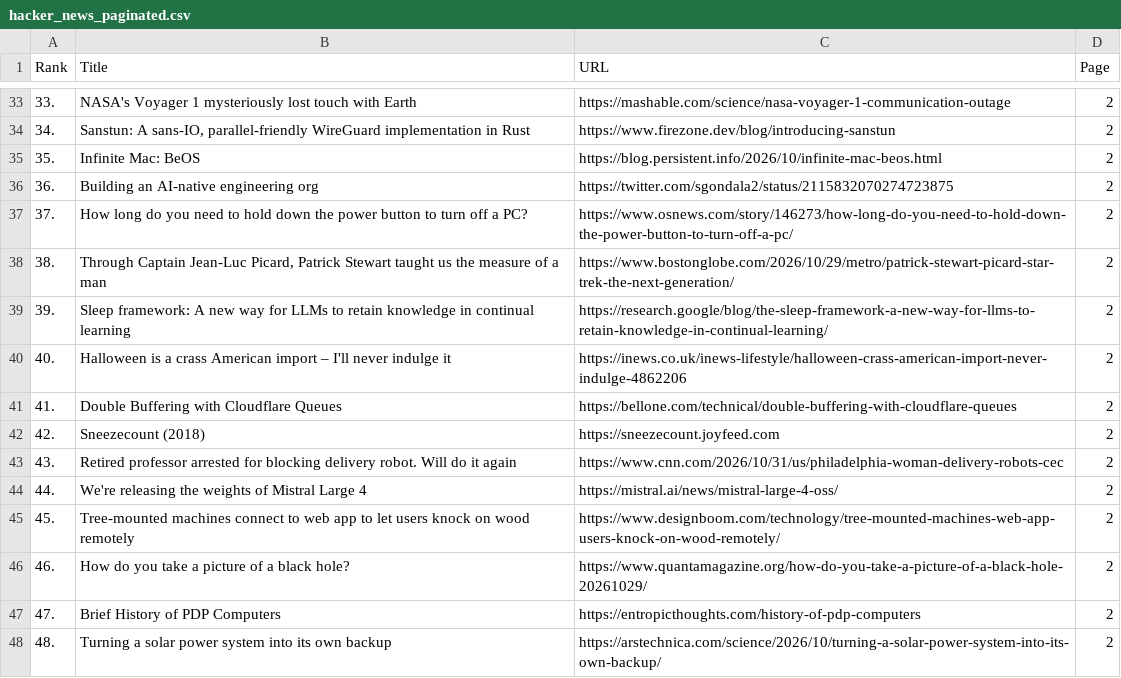
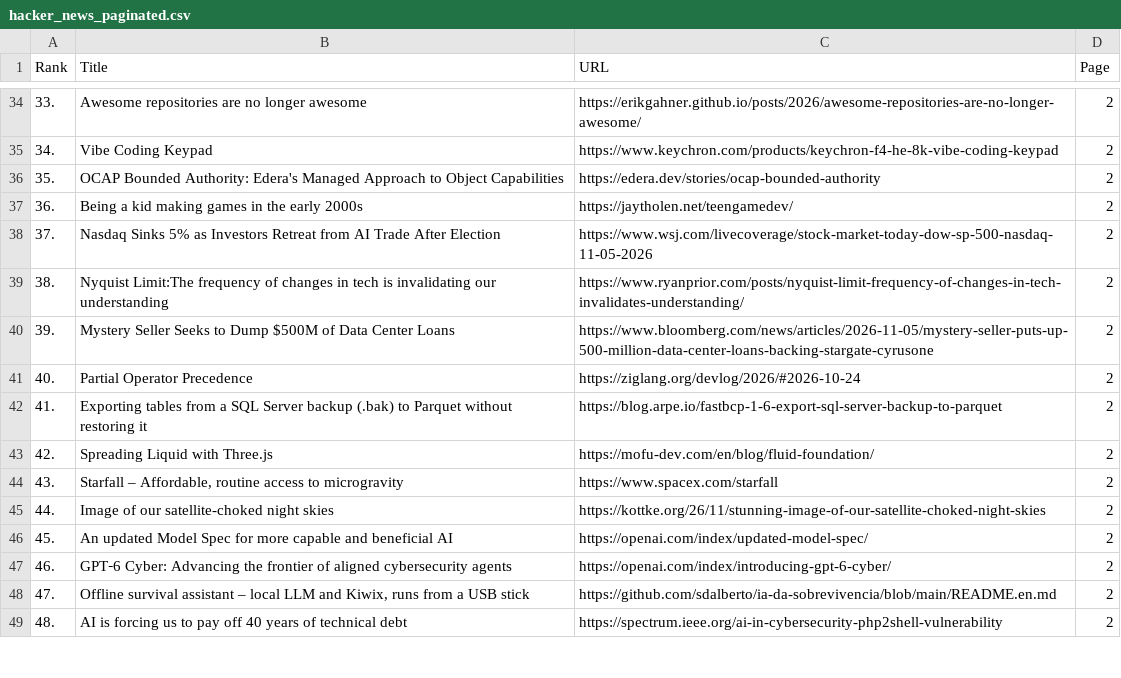
Before and after one commit to Ka1003ik/CODEVEDA_DATA_SCIENCE, a CSV file: LEVEL_1_BASIC/TASK_1_WEB_SCRAPING/hacker_news_paginated.csv, drawn as a sheet; only a part is shown, gaps mark what is left out; the diff covers the shown part only.

```diff
--- a/LEVEL_1_BASIC/TASK_1_WEB_SCRAPING/hacker_news_paginated.csv
+++ b/LEVEL_1_BASIC/TASK_1_WEB_SCRAPING/hacker_news_paginated.csv
@@ -33,16 +34,16 @@ Rank,Title,URL,Page
-33.,NASA's Voyager 1 mysteriously lost touch with Earth,https://mashable.com/science/nasa-voyager-1-communication-outage,2
-34.,"Sanstun: A sans-IO, parallel-friendly WireGuard implementation in Rust",https://www.firezone.dev/blog/introducing-sanstun,2
-35.,Infinite Mac: BeOS,https://blog.persistent.info/2026/10/infinite-mac-beos.html,2
-36.,Building an AI-native engineering org,https://twitter.com/sgondala2/status/2115832070274723875,2
-37.,How long do you need to hold down the power button to turn off a PC?,https://www.osnews.com/story/146273/how-long-do-you-need-to-hold-down-the-power-button-to-turn-off-a-pc/,2
-38.,"Through Captain Jean-Luc Picard, Patrick Stewart taught us the measure of a man",https://www.bostonglobe.com/2026/10/29/metro/patrick-stewart-picard-star-trek-the-next-generation/,2
-39.,Sleep framework: A new way for LLMs to retain knowledge in continual learning,https://research.google/blog/the-sleep-framework-a-new-way-for-llms-to-retain-knowledge-in-continual-learning/,2
-40.,Halloween is a crass American import – I'll never indulge it,https://inews.co.uk/inews-lifestyle/halloween-crass-american-import-never-indulge-4862206,2
-41.,Double Buffering with Cloudflare Queues,https://bellone.com/technical/double-buffering-with-cloudflare-queues,2
-42.,Sneezecount (2018),https://sneezecount.joyfeed.com,2
-43.,Retired professor arrested for blocking delivery robot. Will do it again,https://www.cnn.com/2026/10/31/us/philadelphia-woman-delivery-robots-cec,2
-44.,We're releasing the weights of Mistral Large 4,https://mistral.ai/news/mistral-large-4-oss/,2
-45.,Tree-mounted machines connect to web app to let users knock on wood remotely,https://www.designboom.com/technology/tree-mounted-machines-web-app-users-knock-on-wood-remotely/,2
-46.,How do you take a picture of a black hole?,https://www.quantamagazine.org/how-do-you-take-a-picture-of-a-black-hole-20261029/,2
-47.,Brief History of PDP Computers,https://entropicthoughts.com/history-of-pdp-computers,2
-48.,Turning a solar power system into its own backup,https://arstechnica.com/science/2026/10/turning-a-solar-power-system-into-its-own-backup/,2
+33.,Awesome repositories are no longer awesome,https://erikgahner.github.io/posts/2026/awesome-repositories-are-no-longer-awesome/,2
+34.,Vibe Coding Keypad,https://www.keychron.com/products/keychron-f4-he-8k-vibe-coding-keypad,2
+35.,OCAP Bounded Authority: Edera's Managed Approach to Object Capabilities,https://edera.dev/stories/ocap-bounded-authority,2
+36.,Being a kid making games in the early 2000s,https://jaytholen.net/teengamedev/,2
+37.,Nasdaq Sinks 5% as Investors Retreat from AI Trade After Election,https://www.wsj.com/livecoverage/stock-market-today-dow-sp-500-nasdaq-11-05-2026,2
+38.,Nyquist Limit:The frequency of changes in tech is invalidating our understanding,https://www.ryanprior.com/posts/nyquist-limit-frequency-of-changes-in-tech-invalidates-understanding/,2
+39.,Mystery Seller Seeks to Dump $500M of Data Center Loans,https://www.bloomberg.com/news/articles/2026-11-05/mystery-seller-puts-up-500-million-data-center-loans-backing-stargate-cyrusone,2
+40.,Partial Operator Precedence,https://ziglang.org/devlog/2026/#2026-10-24,2
+41.,Exporting tables from a SQL Server backup (.bak) to Parquet without restoring it,https://blog.arpe.io/fastbcp-1-6-export-sql-server-backup-to-parquet,2
+42.,Spreading Liquid with Three.js,https://mofu-dev.com/en/blog/fluid-foundation/,2
+43.,"Starfall – Affordable, routine access to microgravity",https://www.spacex.com/starfall,2
+44.,Image of our satellite-choked night skies,https://kottke.org/26/11/stunning-image-of-our-satellite-choked-night-skies,2
+45.,An updated Model Spec for more capable and beneficial AI,https://openai.com/index/updated-model-spec/,2
+46.,GPT‑6 Cyber: Advancing the frontier of aligned cybersecurity agents,https://openai.com/index/introducing-gpt-6-cyber/,2
+47.,"Offline survival assistant – local LLM and Kiwix, runs from a USB stick",https://github.com/sdalberto/ia-da-sobrevivencia/blob/main/README.en.md,2
+48.,AI is forcing us to pay off 40 years of technical debt,https://spectrum.ieee.org/ai-in-cybersecurity-php2shell-vulnerability,2
```
Also changed, not shown: 1 added row and 146 edited cells elsewhere in this file, LEVEL_1_BASIC/TASK_1_WEB_SCRAPING/country_population.csv, 17 other files.
